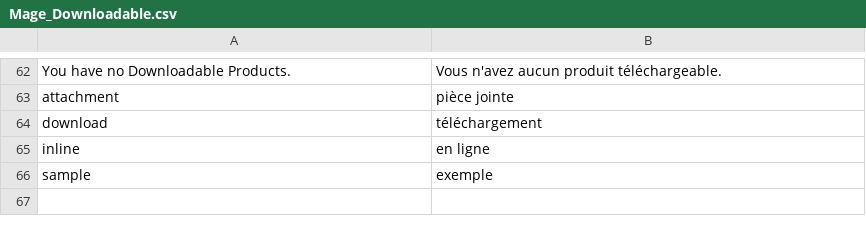
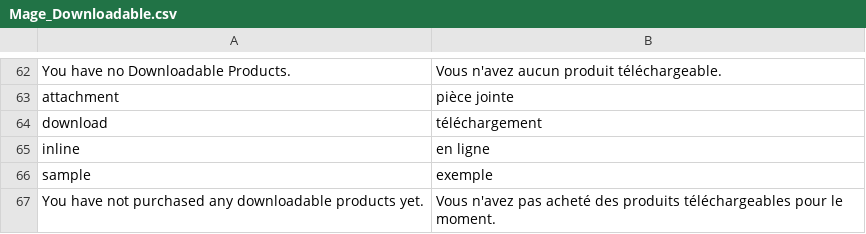
Before and after one commit to mazinger/crocplanet, a CSV file: app/locale/fr_FR/Mage_Downloadable.csv, drawn as a sheet; only a part is shown, gaps mark what is left out.

```diff
--- a/app/locale/fr_FR/Mage_Downloadable.csv
+++ b/app/locale/fr_FR/Mage_Downloadable.csv
@@ -66 +66,2 @@
 "sample","exemple"
+"You have not purchased any downloadable products yet.","Vous n'avez pas acheté des produits téléchargeables pour le moment."
```
Also changed, not shown: app/locale/fr_FR/Mage_Customer.csv, app/locale/fr_FR/Mage_Wishlist.csv, 27 other files.
